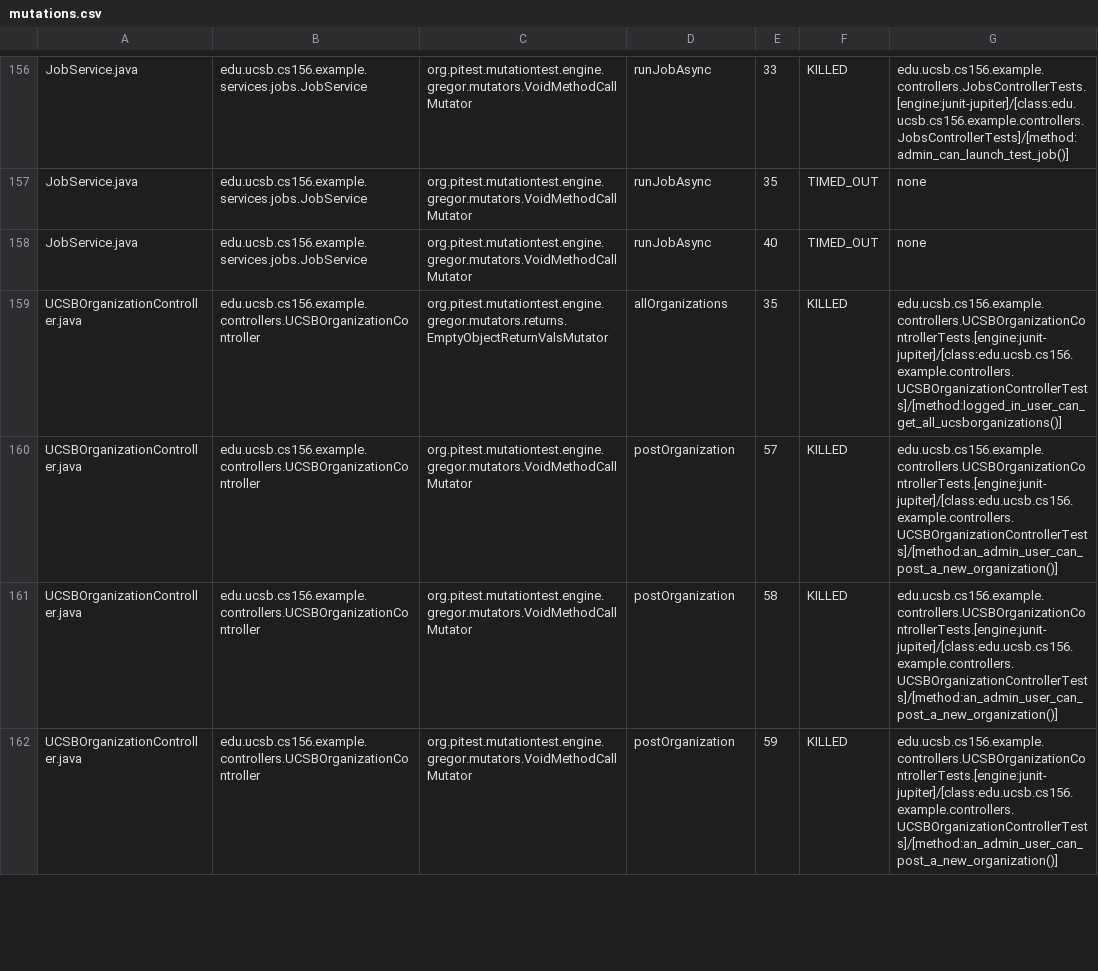
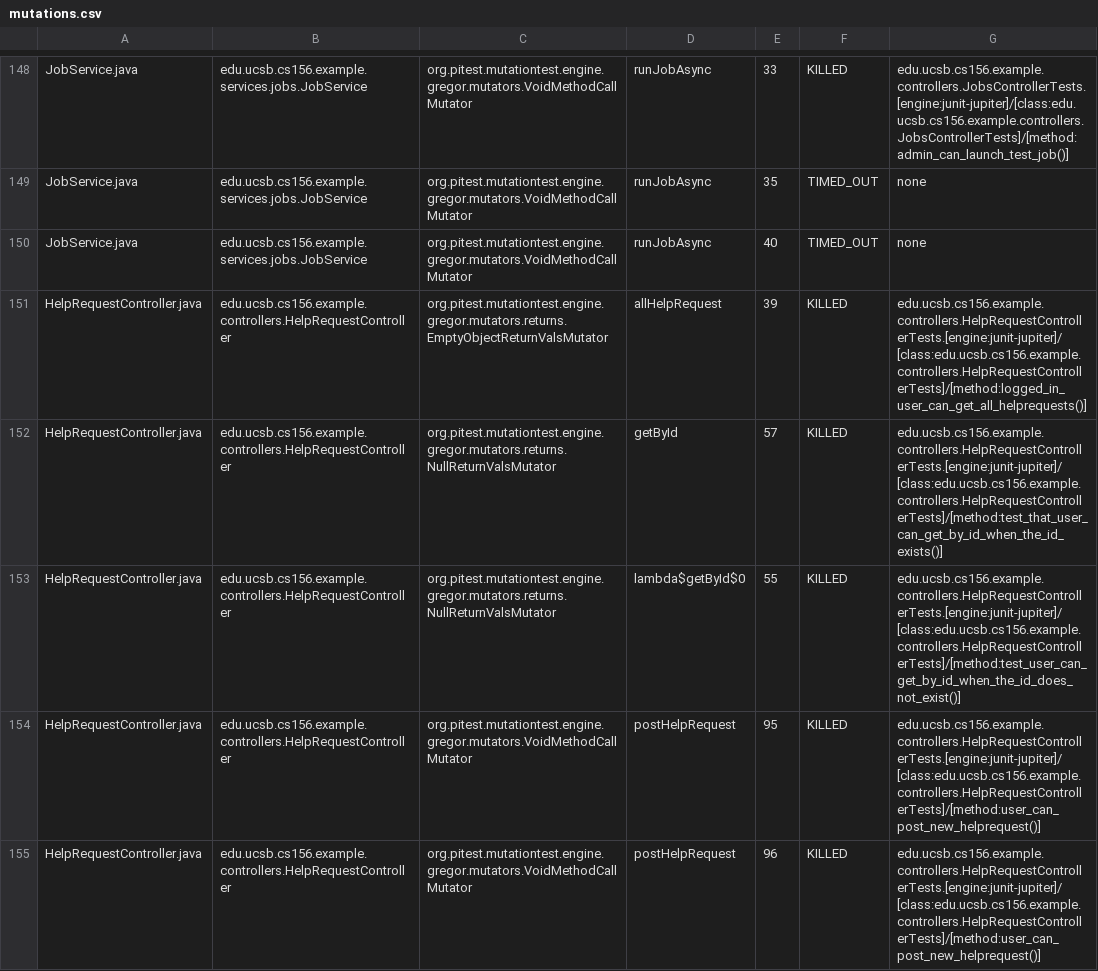
Before and after one commit to ucsb-cs156-f25/team01-f25-10, a CSV file: pitest/mutations.csv, drawn as a sheet; only a part is shown, gaps mark what is left out; the shorter side is filled out with more unchanged rows; the diff covers the shown part only; the diff names each change by its address in the sheet, - before the commit and + after, or states it on an @@ line.

Commit message:
Deploying to gh-pages from @ ucsb-cs156-f25/team01-f25-10@bb67c5783b66d4e899ee119cc7076c42a8d99ee5 🚀

```diff
--- a/pitest/mutations.csv
+++ b/pitest/mutations.csv
+row 151: HelpRequestController.java | edu.ucsb.cs156.example.controllers.HelpRequestController | org.pitest.mutationtest.engine.gregor.mutators.returns.EmptyObjectReturnValsMutator | allHelpRequest | 39 | KILLED | edu.ucsb.cs156.example.controllers.HelpRequestControllerTests.[engine:junit-jupiter]/[class:edu.ucsb.cs156.example.controllers.HelpRequestControllerTests]/[method:logged_in_user_can_get_all_helprequests()]
+row 152: HelpRequestController.java | edu.ucsb.cs156.example.controllers.HelpRequestController | org.pitest.mutationtest.engine.gregor.mutators.returns.NullReturnValsMutator | getById | 57 | KILLED | edu.ucsb.cs156.example.controllers.HelpRequestControllerTests.[engine:junit-jupiter]/[class:edu.ucsb.cs156.example.controllers.HelpRequestControllerTests]/[method:test_that_user_can_get_by_id_when_the_id_exists()]
+row 153: HelpRequestController.java | edu.ucsb.cs156.example.controllers.HelpRequestController | org.pitest.mutationtest.engine.gregor.mutators.returns.NullReturnValsMutator | lambda$getById$0 | 55 | KILLED | edu.ucsb.cs156.example.controllers.HelpRequestControllerTests.[engine:junit-jupiter]/[class:edu.ucsb.cs156.example.controllers.HelpRequestControllerTests]/[method:test_user_can_get_by_id_when_the_id_does_not_exist()]
+row 154: HelpRequestController.java | edu.ucsb.cs156.example.controllers.HelpRequestController | org.pitest.mutationtest.engine.gregor.mutators.VoidMethodCallMutator | postHelpRequest | 95 | KILLED | edu.ucsb.cs156.example.controllers.HelpRequestControllerTests.[engine:junit-jupiter]/[class:edu.ucsb.cs156.example.controllers.HelpRequestControllerTests]/[method:user_can_post_new_helprequest()]
+row 155: HelpRequestController.java | edu.ucsb.cs156.example.controllers.HelpRequestController | org.pitest.mutationtest.engine.gregor.mutators.VoidMethodCallMutator | postHelpRequest | 96 | KILLED | edu.ucsb.cs156.example.controllers.HelpRequestControllerTests.[engine:junit-jupiter]/[class:edu.ucsb.cs156.example.controllers.HelpRequestControllerTests]/[method:user_can_post_new_helprequest()]
```
Also changed, not shown: 5 added rows and 8 removed rows elsewhere in this file, 23 other files.
